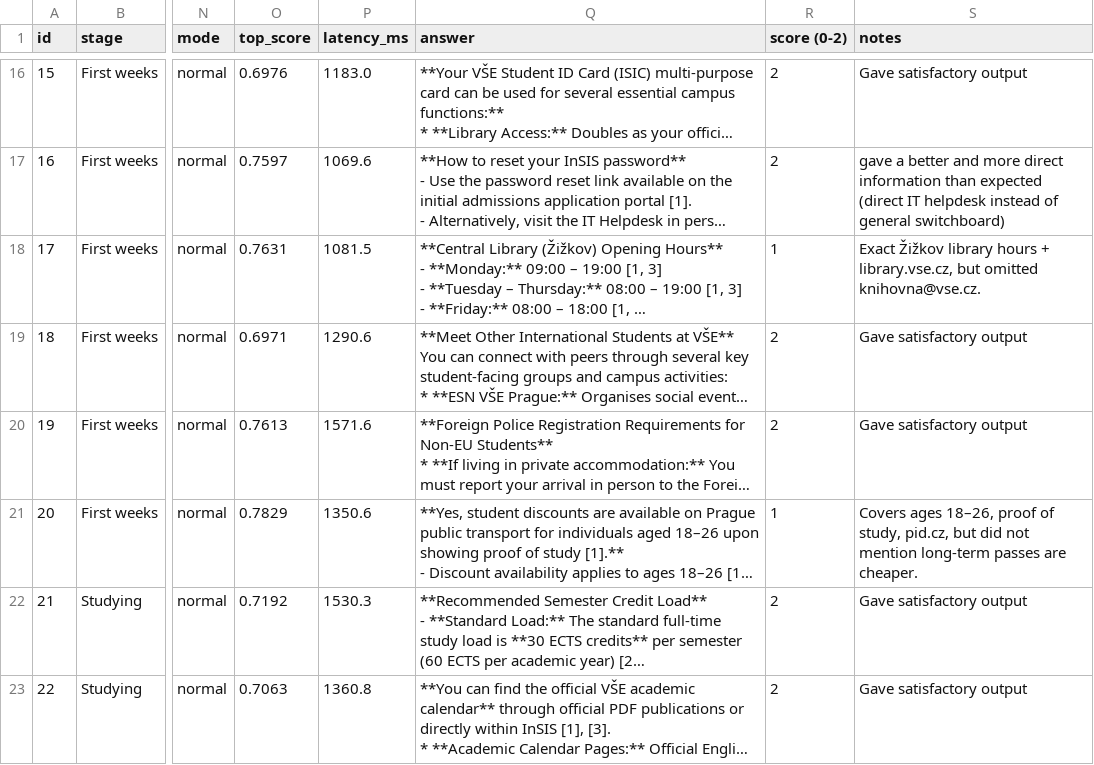
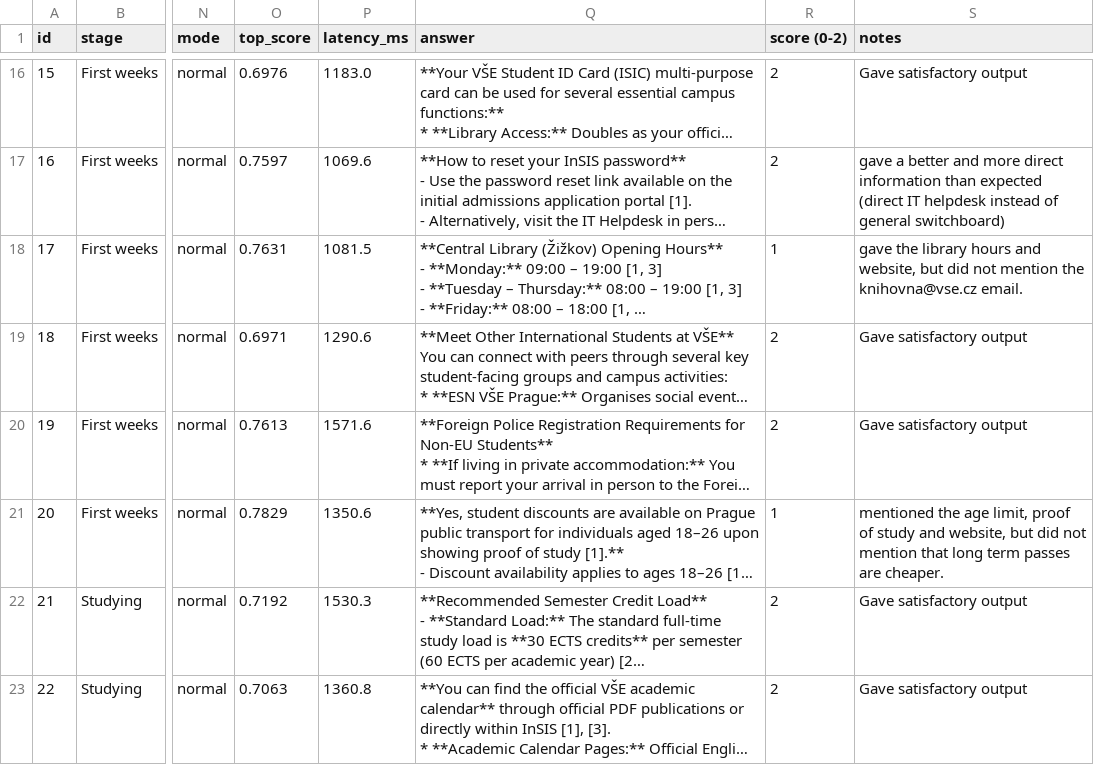
Before and after one commit to mjgeorge3-web/vse-buddy-bot, a CSV file: results/eval_20261121_2140.csv, drawn as a sheet; only a part is shown, gaps mark what is left out; long unchanged cells end in …; the diff names each change by its address in the sheet, - before the commit and + after, or states it on an @@ line.

Commit message:
Update manual grading notes in eval_20261121_2140.csv

```diff
--- a/results/eval_20261121_2140.csv
+++ b/results/eval_20261121_2140.csv
-S18 (notes): Exact Žižkov library hours + library.vse.cz, but omitted knihovna@vse.cz.
+S18 (notes): gave the library hours and website, but did not mention the knihovna@vse.cz email.
-S21 (notes): Covers ages 18–26, proof of study, pid.cz, but did not mention long-term passes are…
+S21 (notes): mentioned the age limit, proof of study and website, but did not mention that long term passes are…
```
